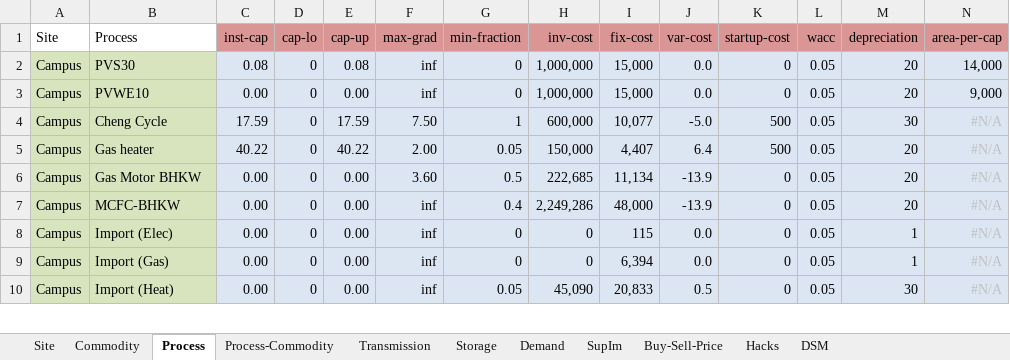
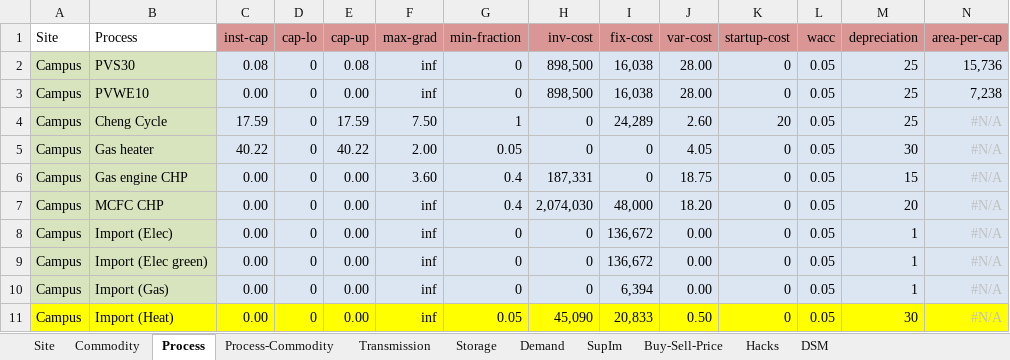
Before and after one commit to RRasshofer/urbs, an Excel workbook: 1Node_2017_ref.xlsx, sheet Process, drawn as a sheet; only a part is shown; values as stored, in another font and other column widths than the file's, no borders; conditional formats not drawn; addresses are those after the commit; the diff covers the shown part only; the diff names each change by its address in the sheet, - before the commit and + after, or states it on an @@ line.

```diff
--- a/1Node_2017_ref.xlsx (sheet Process)
+++ b/1Node_2017_ref.xlsx (sheet Process)
-H2:H3 (inv-cost): 1,000,000
+H2:H3 (inv-cost): 898,500
-I2:I3 (fix-cost): 15,000
+I2:I3 (fix-cost): 16,038
-J2:J3 (var-cost): 0.0
+J2:J3 (var-cost): 28.00
-M2:M3 (depreciation): 20
+M2:M3 (depreciation): 25
-N2 (area-per-cap): 14,000
+N2 (area-per-cap): 15,736
-N3 (area-per-cap): 9,000
+N3 (area-per-cap): 7,238
-H4 (inv-cost): 600,000
+H4 (inv-cost): 0
-I4 (fix-cost): 10,077
+I4 (fix-cost): 24,289
-J4 (var-cost): -5.0
+J4 (var-cost): 2.60
-K4 (startup-cost): 500
+K4 (startup-cost): 20
-M4 (depreciation): 30
+M4 (depreciation): 25
-H5 (inv-cost): 150,000
+H5 (inv-cost): 0
-I5 (fix-cost): 4,407
+I5 (fix-cost): 0
-J5 (var-cost): 6.4
+J5 (var-cost): 4.05
-K5 (startup-cost): 500
+K5 (startup-cost): 0
-M5 (depreciation): 20
+M5 (depreciation): 30
-B6 (Process): Gas Motor BHKW
+B6 (Process): Gas engine CHP
-G6 (min-fraction): 0.5
+G6 (min-fraction): 0.4
-H6 (inv-cost): 222,685
+H6 (inv-cost): 187,331
-I6 (fix-cost): 11,134
+I6 (fix-cost): 0
-J6 (var-cost): -13.9
+J6 (var-cost): 18.75
-M6 (depreciation): 20
+M6 (depreciation): 15
-B7 (Process): MCFC-BHKW
+B7 (Process): MCFC CHP
-H7 (inv-cost): 2,249,286
+H7 (inv-cost): 2,074,030
-J7 (var-cost): -13.9
+J7 (var-cost): 18.20
-I8 (fix-cost): 115
+I8 (fix-cost): 136,672
-J8 (var-cost): 0.0
+J8 (var-cost): 0.00
+row 9: Campus | Import (Elec green) | 0.00 | 0 | 0.00 | inf | 0 | 0 | 136,672 | 0.00 | 0 | 0.05 | 1 | #N/A
-J10 (var-cost): 0.0
+J10 (var-cost): 0.00
-A11:B11 fill: #D7E4BD
+A11:B11 fill: #FFFF00
-C11:N11 fill: #DCE6F2
+C11:N11 fill: #FFFF00
-J11 (var-cost): 0.5
+J11 (var-cost): 0.50
```
Also changed, not shown: 4 added rows, 1 removed row and 19 edited cells elsewhere in this sheet, sheet Process-Commodity, sheet Commodity, formulas that keep their value, 1Node_2017.xlsx, 1 other file.
